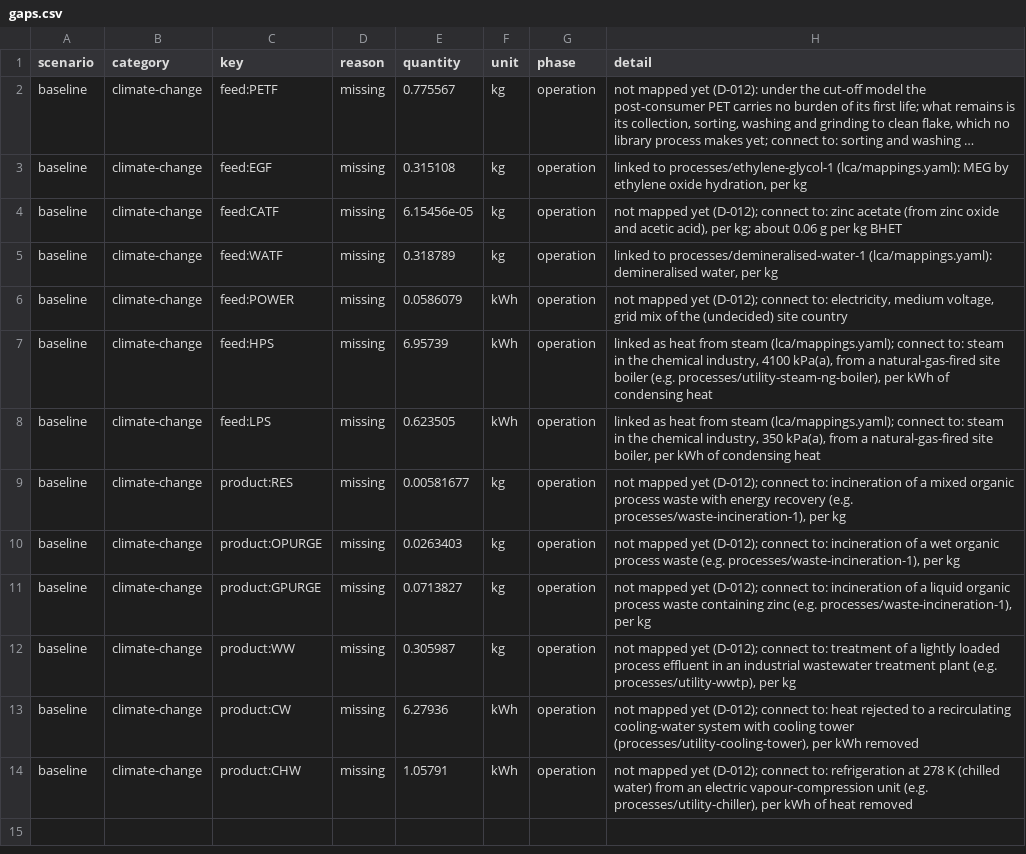
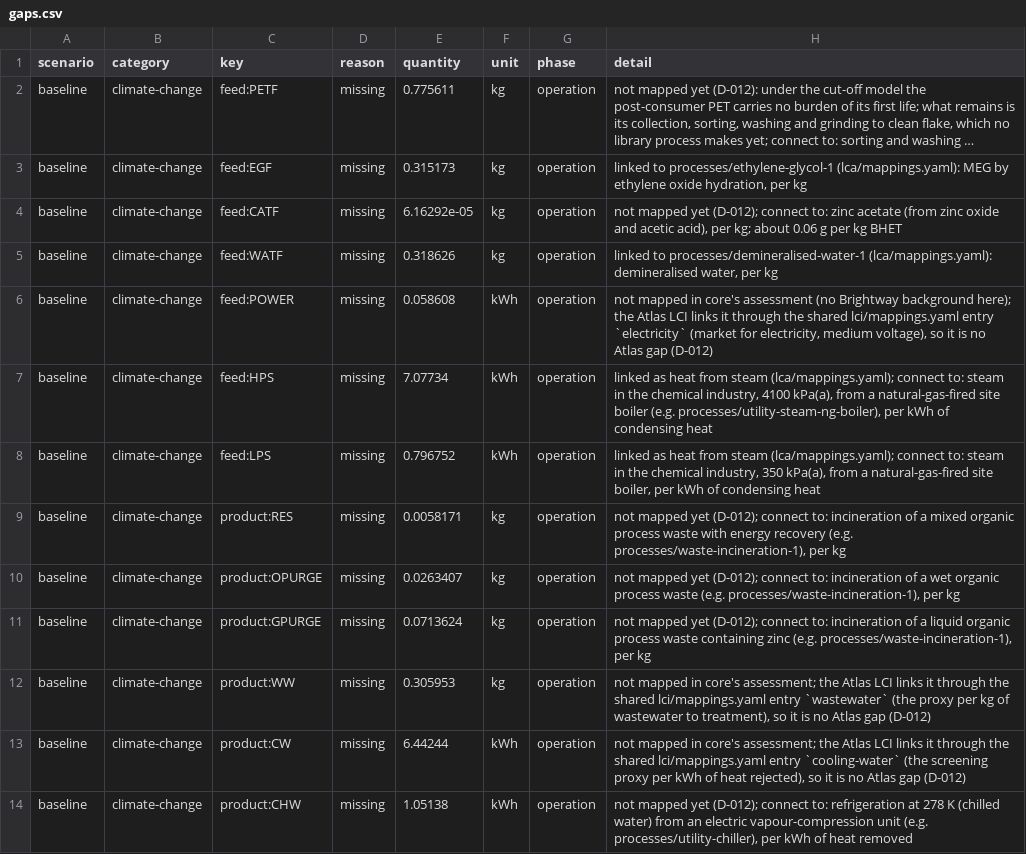
Before and after one commit to ChemE-as-Code/process-library, a CSV file: processes/bhet-pet-glycolysis-1/lca/gaps.csv, drawn as a sheet; long unchanged cells end in …; the diff names each change by its address in the sheet, - before the commit and + after, or states it on an @@ line.

```diff
--- a/processes/bhet-pet-glycolysis-1/lca/gaps.csv
+++ b/processes/bhet-pet-glycolysis-1/lca/gaps.csv
-E2 (quantity): 0.775567
+E2 (quantity): 0.775611
-E3 (quantity): 0.315108
+E3 (quantity): 0.315173
-E4 (quantity): 6.15456e-05
+E4 (quantity): 6.16292e-05
-E5 (quantity): 0.318789
+E5 (quantity): 0.318626
-E6 (quantity): 0.0586079
+E6 (quantity): 0.058608
-H6 (detail): not mapped yet (D-012); connect to: electricity, medium voltage, grid mix of the (undecided) site country
+H6 (detail): not mapped in core's assessment (no Brightway background here); the Atlas LCI links it through the shared lci/mappings.yaml entry `electricity` (market for electricity, medium voltage), so it is no Atlas gap (D-012)
-E7 (quantity): 6.95739
+E7 (quantity): 7.07734
-E8 (quantity): 0.623505
+E8 (quantity): 0.796752
-E9 (quantity): 0.00581677
+E9 (quantity): 0.0058171
-E10 (quantity): 0.0263403
+E10 (quantity): 0.0263407
-E11 (quantity): 0.0713827
+E11 (quantity): 0.0713624
-E12 (quantity): 0.305987
+E12 (quantity): 0.305953
-H12 (detail): not mapped yet (D-012); connect to: treatment of a lightly loaded process effluent in an industrial wastewater treatment plant (e.g. processes/utility-wwtp), per kg
+H12 (detail): not mapped in core's assessment; the Atlas LCI links it through the shared lci/mappings.yaml entry `wastewater` (the proxy per kg of wastewater to treatment), so it is no Atlas gap (D-012)
-E13 (quantity): 6.27936
+E13 (quantity): 6.44244
-H13 (detail): not mapped yet (D-012); connect to: heat rejected to a recirculating cooling-water system with cooling tower (processes/utility-cooling-tower), per kWh removed
+H13 (detail): not mapped in core's assessment; the Atlas LCI links it through the shared lci/mappings.yaml entry `cooling-water` (the screening proxy per kWh of heat rejected), so it is no Atlas gap (D-012)
-E14 (quantity): 1.05791
+E14 (quantity): 1.05138
```
Also changed, not shown: processes/bhet-pet-glycolysis-1/lca/inventory.csv, 16 other files.
